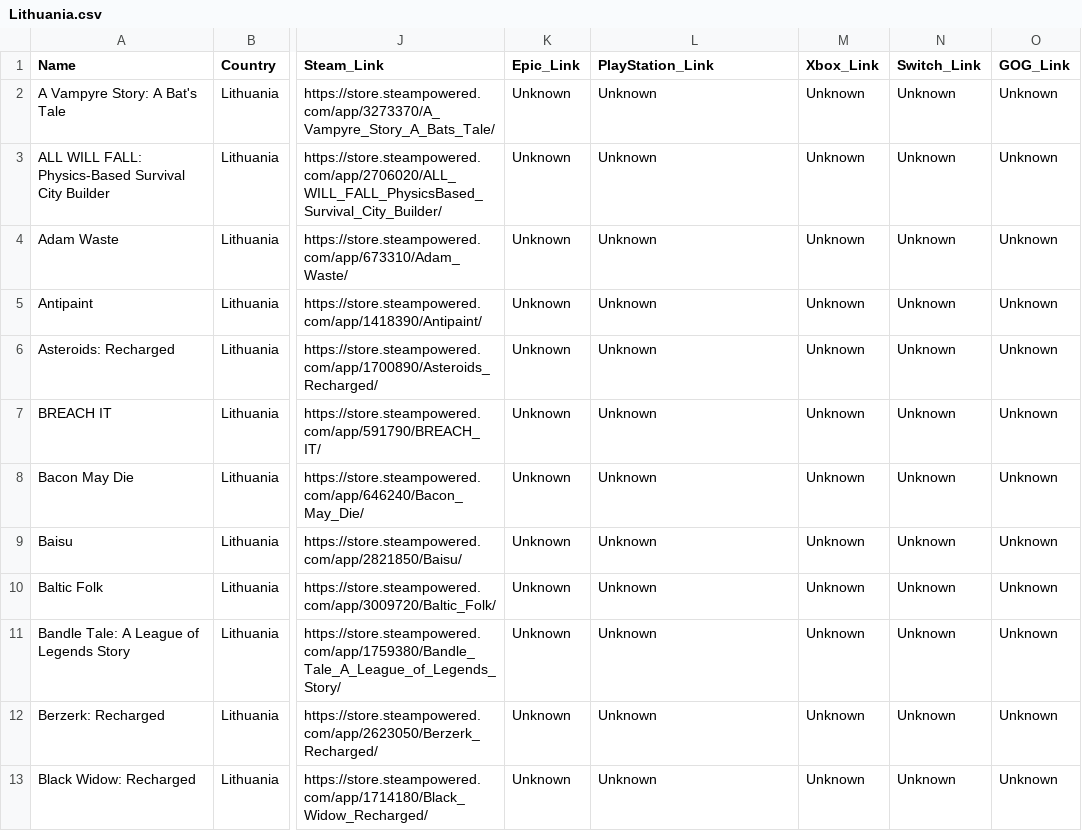
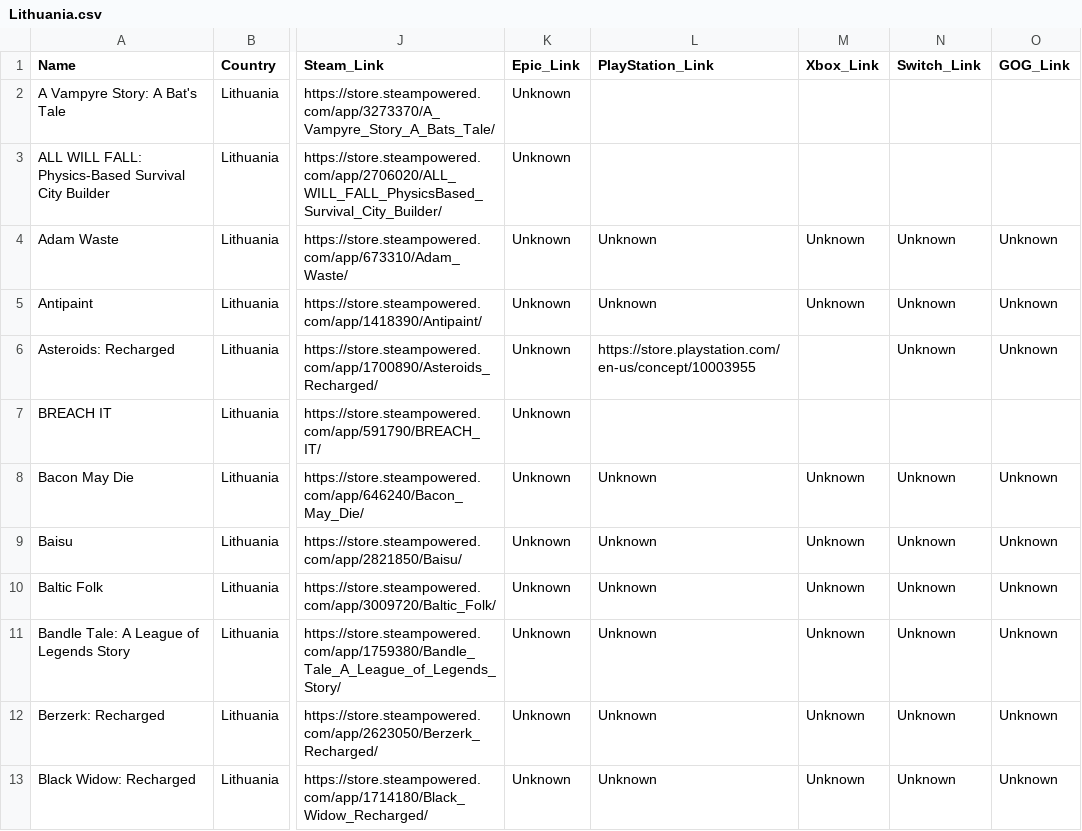
Before and after one commit to jdiaz97/wherearethe.games, a CSV file: export/Lithuania.csv, drawn as a sheet; only a part is shown, gaps mark what is left out; the diff names each change by its address in the sheet, - before the commit and + after, or states it on an @@ line.

```diff
--- a/export/Lithuania.csv
+++ b/export/Lithuania.csv
-L2:L3 (PlayStation_Link): Unknown
+L2:L3 (PlayStation_Link): (empty)
-M2:M3 (Xbox_Link): Unknown
+M2:M3 (Xbox_Link): (empty)
-N2:N3 (Switch_Link): Unknown
+N2:N3 (Switch_Link): (empty)
-O2:O3 (GOG_Link): Unknown
+O2:O3 (GOG_Link): (empty)
-L6 (PlayStation_Link): Unknown
+L6 (PlayStation_Link): https://store.playstation.com/en-us/concept/10003955
-M6:M7 (Xbox_Link): Unknown
+M6:M7 (Xbox_Link): (empty)
-L7 (PlayStation_Link): Unknown
+L7 (PlayStation_Link): (empty)
-N7 (Switch_Link): Unknown
+N7 (Switch_Link): (empty)
-O7 (GOG_Link): Unknown
+O7 (GOG_Link): (empty)
```
Also changed, not shown: export/Japan.csv.
